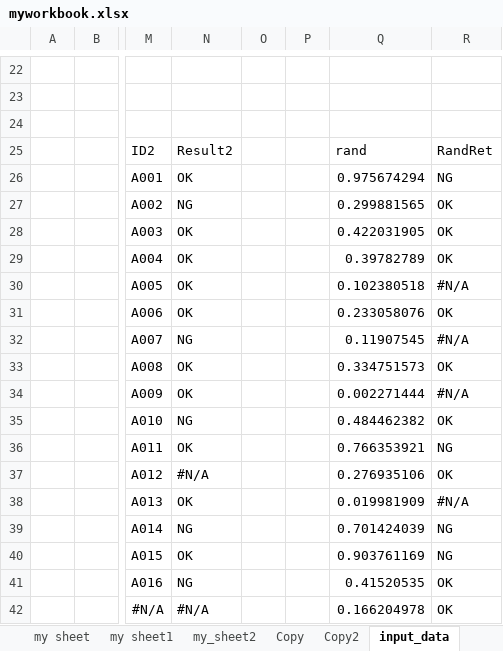
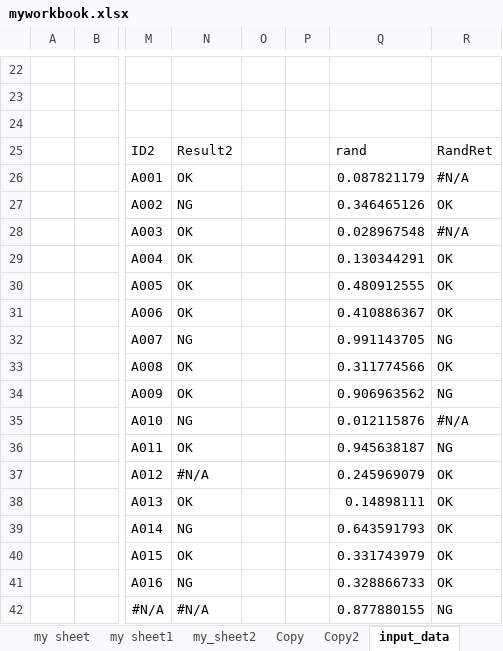
Before and after one commit to guigui55-ok/Repository4_python, an Excel workbook: excel_test/back/myworkbook.xlsx, sheet input_data, drawn as a sheet; only a part is shown, gaps mark what is left out; values as stored, in another font and other column widths than the file's, no borders; the diff names each change by its address in the sheet, - before the commit and + after, or states it on an @@ line.

```diff
--- a/excel_test/back/myworkbook.xlsx (sheet input_data)
+++ b/excel_test/back/myworkbook.xlsx (sheet input_data)
-Q26: 0.975674294
+Q26: 0.087821179
-R26: NG
+R26: #N/A
-Q27: 0.299881565
+Q27: 0.346465126
-Q28: 0.422031905
+Q28: 0.028967548
-R28: OK
+R28: #N/A
-Q29: 0.39782789
+Q29: 0.130344291
-Q30: 0.102380518
+Q30: 0.480912555
-R30: #N/A
+R30: OK
-Q31: 0.233058076
+Q31: 0.410886367
-Q32: 0.11907545
+Q32: 0.991143705
-R32: #N/A
+R32: NG
-Q33: 0.334751573
+Q33: 0.311774566
-Q34: 0.002271444
+Q34: 0.906963562
-R34: #N/A
+R34: NG
-Q35: 0.484462382
+Q35: 0.012115876
-R35: OK
+R35: #N/A
-Q36: 0.766353921
+Q36: 0.945638187
-Q37: 0.276935106
+Q37: 0.245969079
-Q38: 0.019981909
+Q38: 0.14898111
-R38: #N/A
+R38: OK
-Q39: 0.701424039
+Q39: 0.643591793
-R39:R40: NG
+R39:R40: OK
-Q40: 0.903761169
+Q40: 0.331743979
-Q41: 0.41520535
+Q41: 0.328866733
-Q42: 0.166204978
+Q42: 0.877880155
-R42: OK
+R42: NG
```
Also changed, not shown: sheet Write, other sheet tabs, excel_test/excel_with_pass.xlsx, excel_test/excel_with_pass_unlock.xlsx, 24 other files.
